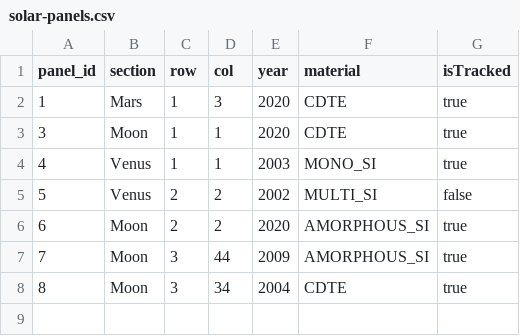
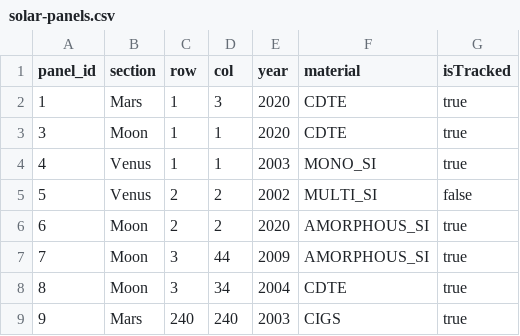
Before and after one commit to ElderBass/Solar-Farm-Dev10, a CSV file: data/solar-panels.csv, drawn as a sheet; the diff names each change by its address in the sheet, - before the commit and + after, or states it on an @@ line.

Commit message:
Added extra validation in View for adding a panel - made it so user cannot continue until valid row/col/year are entered.

```diff
--- a/data/solar-panels.csv
+++ b/data/solar-panels.csv
+row 9: 9 | Mars | 240 | 240 | 2003 | CIGS | true
```
Also changed, not shown: 3 other files.
